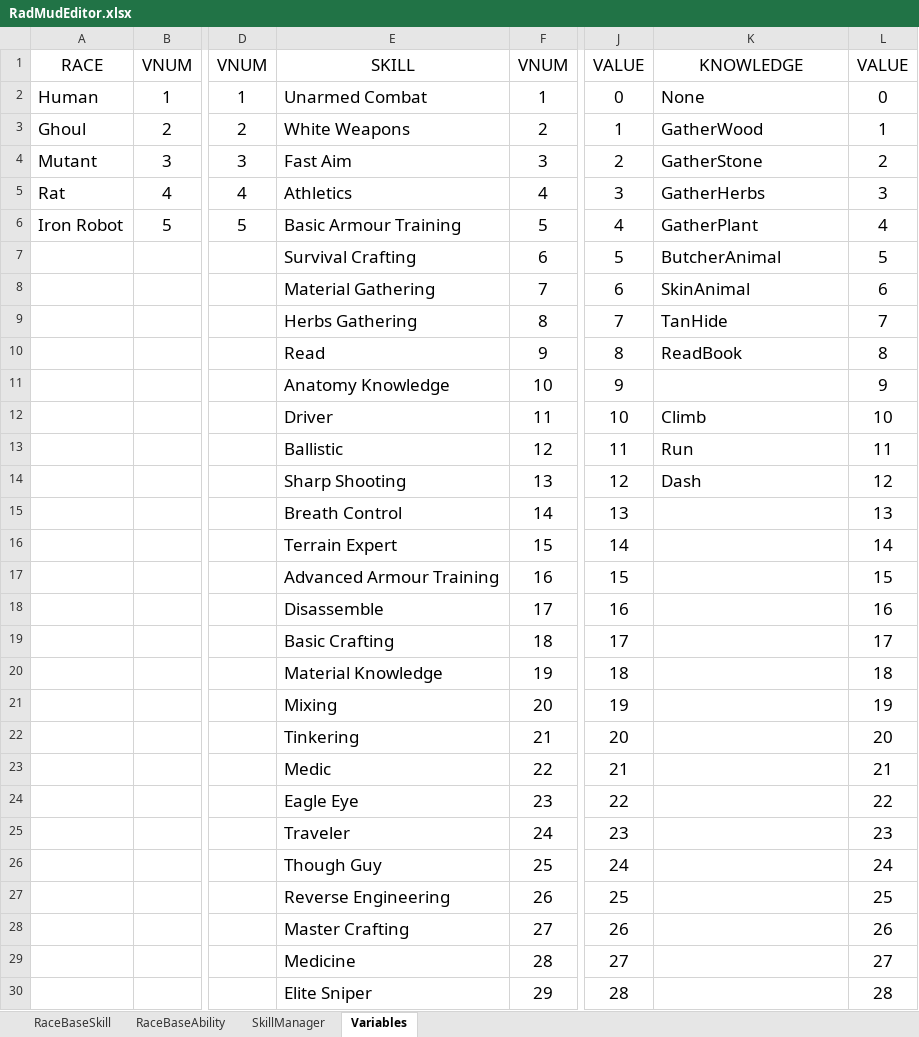
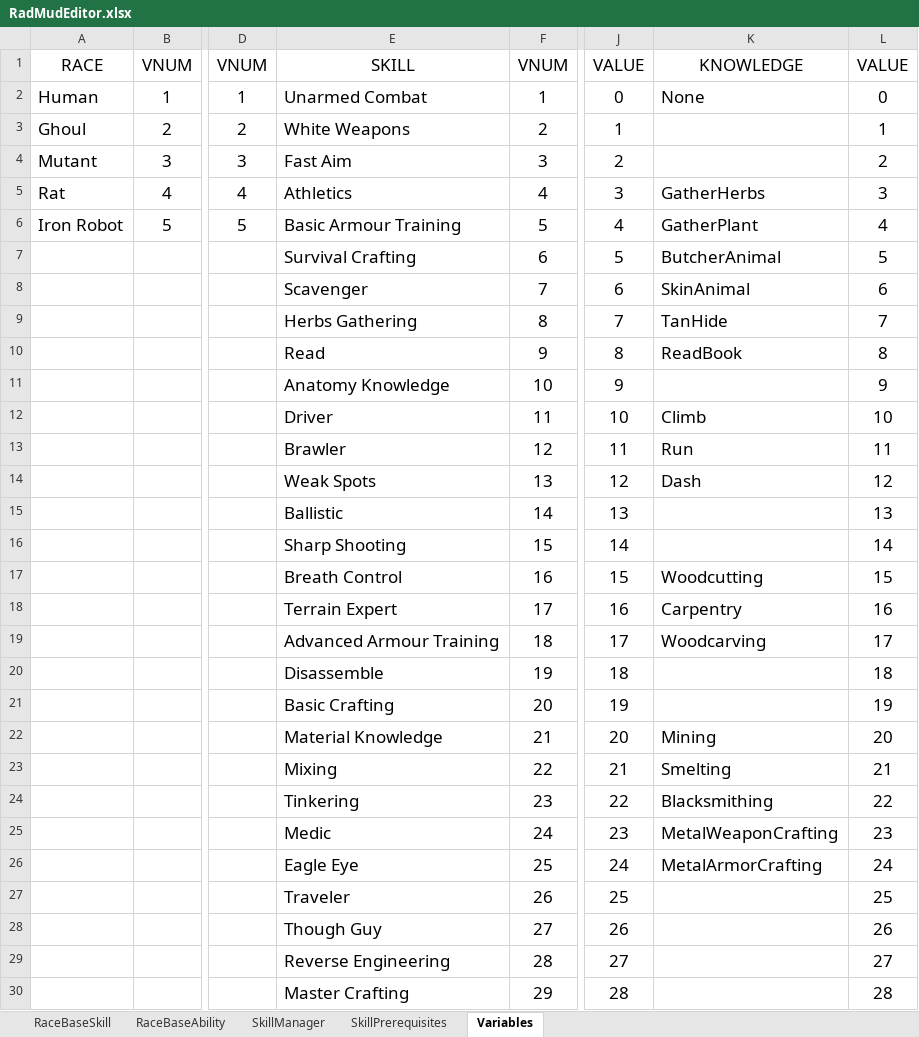
Before and after one commit to Galfurian/RadMud, an Excel workbook: doc/RadMudEditor.xlsx, sheet Variables, drawn as a sheet; only a part is shown, gaps mark what is left out; values as stored, in another font and other column widths than the file's, no borders; the diff covers the shown part only; the diff names each change by its address in the sheet, - before the commit and + after, or states it on an @@ line.

Commit message:
Add all the basic knowledges

```diff
--- a/doc/RadMudEditor.xlsx (sheet Variables)
+++ b/doc/RadMudEditor.xlsx (sheet Variables)
+sheet tab: SkillPrerequisites
-K3: GatherWood
+K3: (empty)
-K4: GatherStone
+K4: (empty)
-E8: Material Gathering
+E8: Scavenger
-E13: Ballistic
+E13: Brawler
-E14: Sharp Shooting
+E14: Weak Spots
-E15: Breath Control
+E15: Ballistic
-E16: Terrain Expert
+E16: Sharp Shooting
-E17: Advanced Armour Training
+E17: Breath Control
-K17: (empty)
+K17: Woodcutting
-E18: Disassemble
+E18: Terrain Expert
-K18: (empty)
+K18: Carpentry
-E19: Basic Crafting
+E19: Advanced Armour Training
-K19: (empty)
+K19: Woodcarving
-E20: Material Knowledge
+E20: Disassemble
-E21: Mixing
+E21: Basic Crafting
-E22: Tinkering
+E22: Material Knowledge
-K22: (empty)
+K22: Mining
-E23: Medic
+E23: Mixing
-K23: (empty)
+K23: Smelting
-E24: Eagle Eye
+E24: Tinkering
-K24: (empty)
+K24: Blacksmithing
-E25: Traveler
+E25: Medic
-K25: (empty)
+K25: MetalWeaponCrafting
-E26: Though Guy
+E26: Eagle Eye
-K26: (empty)
+K26: MetalArmorCrafting
-E27: Reverse Engineering
+E27: Traveler
-E28: Master Crafting
+E28: Though Guy
-E29: Medicine
+E29: Reverse Engineering
-E30: Elite Sniper
+E30: Master Crafting
```
Also changed, not shown: 14 edited cells elsewhere in this sheet, sheet RaceBaseSkill, sheet SkillManager, formulas that keep their value, 7 other files.
